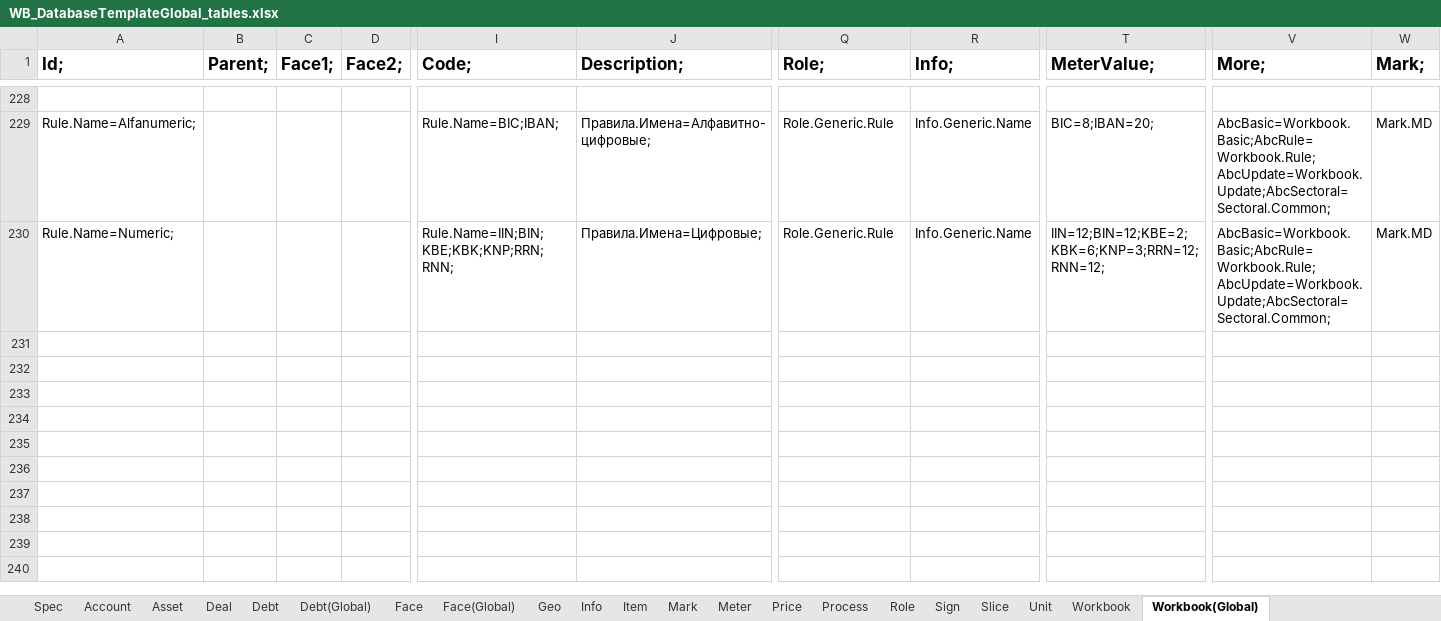
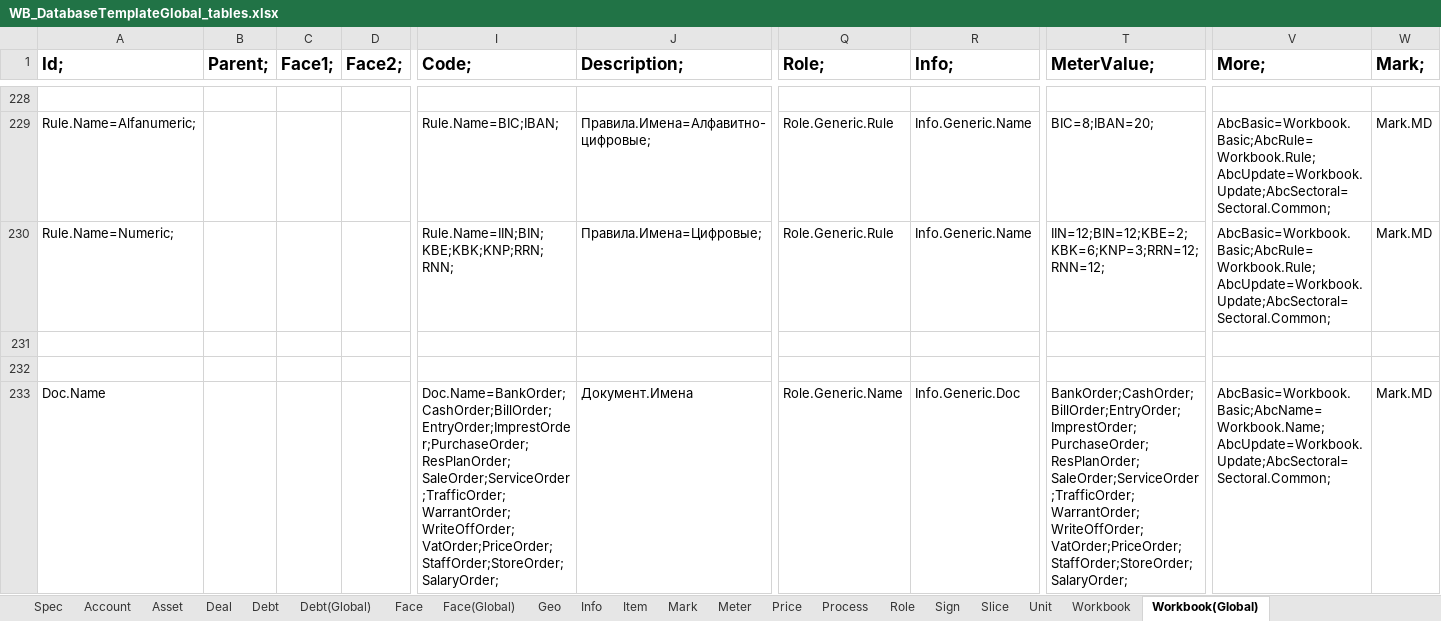
Before and after one commit to KursakovSA/AccBase, an Excel workbook: WB_DatabaseTemplateGlobal_tables.xlsx, sheet Workbook(Global), drawn as a sheet; only a part is shown, gaps mark what is left out; values as stored, in another font and other column widths than the file's, no borders; rows hold the shown columns only; the diff covers the shown part only; the diff names each change by its address in the sheet, - before the commit and + after, or states it on an @@ line.

```diff
--- a/WB_DatabaseTemplateGlobal_tables.xlsx (sheet Workbook(Global))
+++ b/WB_DatabaseTemplateGlobal_tables.xlsx (sheet Workbook(Global))
+row 231: (empty)
+row 232: (empty)
+row 233: Doc.Name |  |  |  | Doc.Name=BankOrder;CashOrder;BillOrder;EntryOrder;ImprestOrder;PurchaseOrder;ResPlanOrder;SaleOrder;ServiceOrder;TrafficOrder;WarrantOrder;WriteOffOrder;VatOrder;PriceOrder;StaffOrder;StoreOrder;SalaryOrder; | Документ.Имена | Role.Generic.Name | Info.Generic.Doc | BankOrder;CashOrder;BillOrder;EntryOrder;ImprestOrder;PurchaseOrder;ResPlanOrder;SaleOrder;ServiceOrder;TrafficOrder;WarrantOrder;WriteOffOrder;VatOrder;PriceOrder;StaffOrder;StoreOrder;SalaryOrder; | AbcBasic=Workbook.Basic;AbcName=Workbook.Name;AbcUpdate=Workbook.Update;AbcSectoral=Sectoral.Common; | Mark.MD
```
Also changed, not shown: 7 added rows elsewhere in this sheet, sheet Role, sheet Process, sheet Workbook, sheet Info, sheet Asset, sheet Deal.
